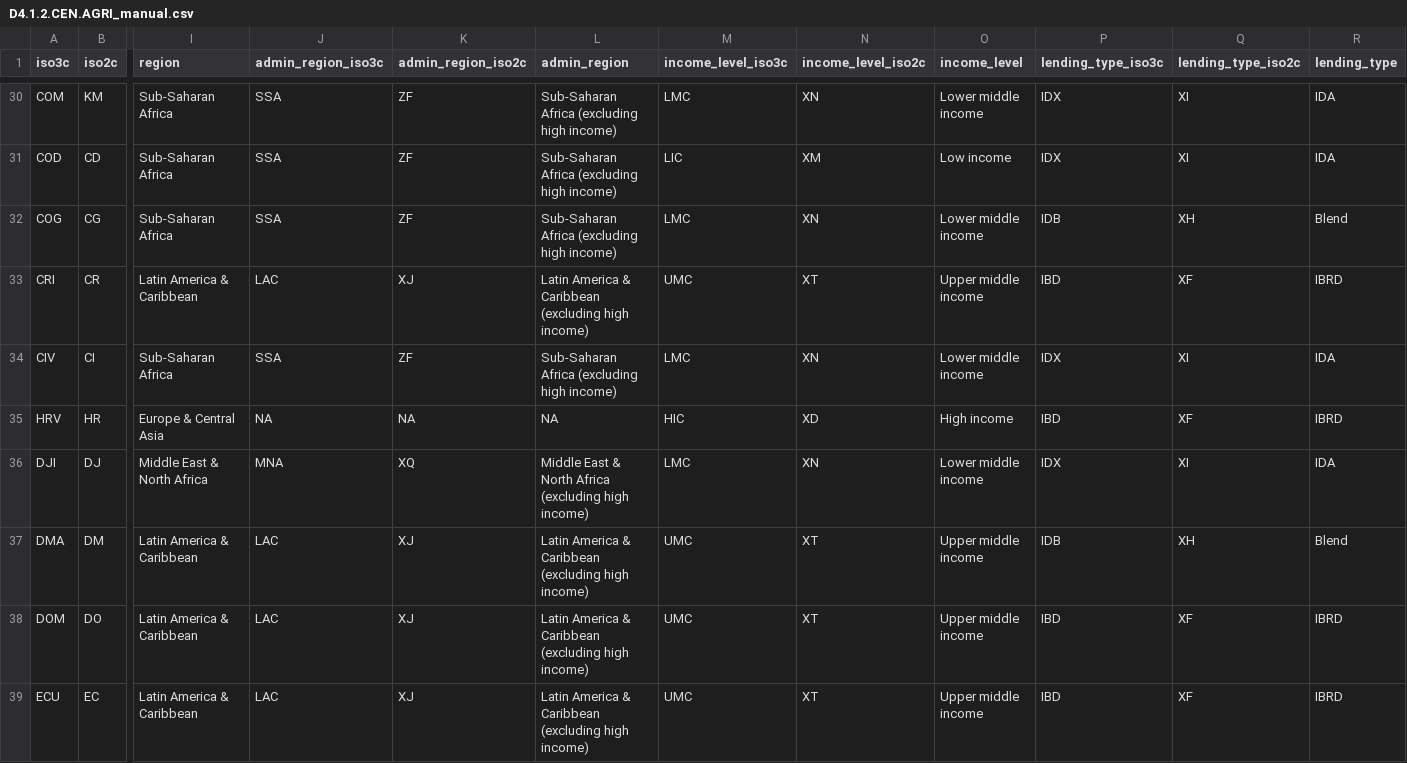
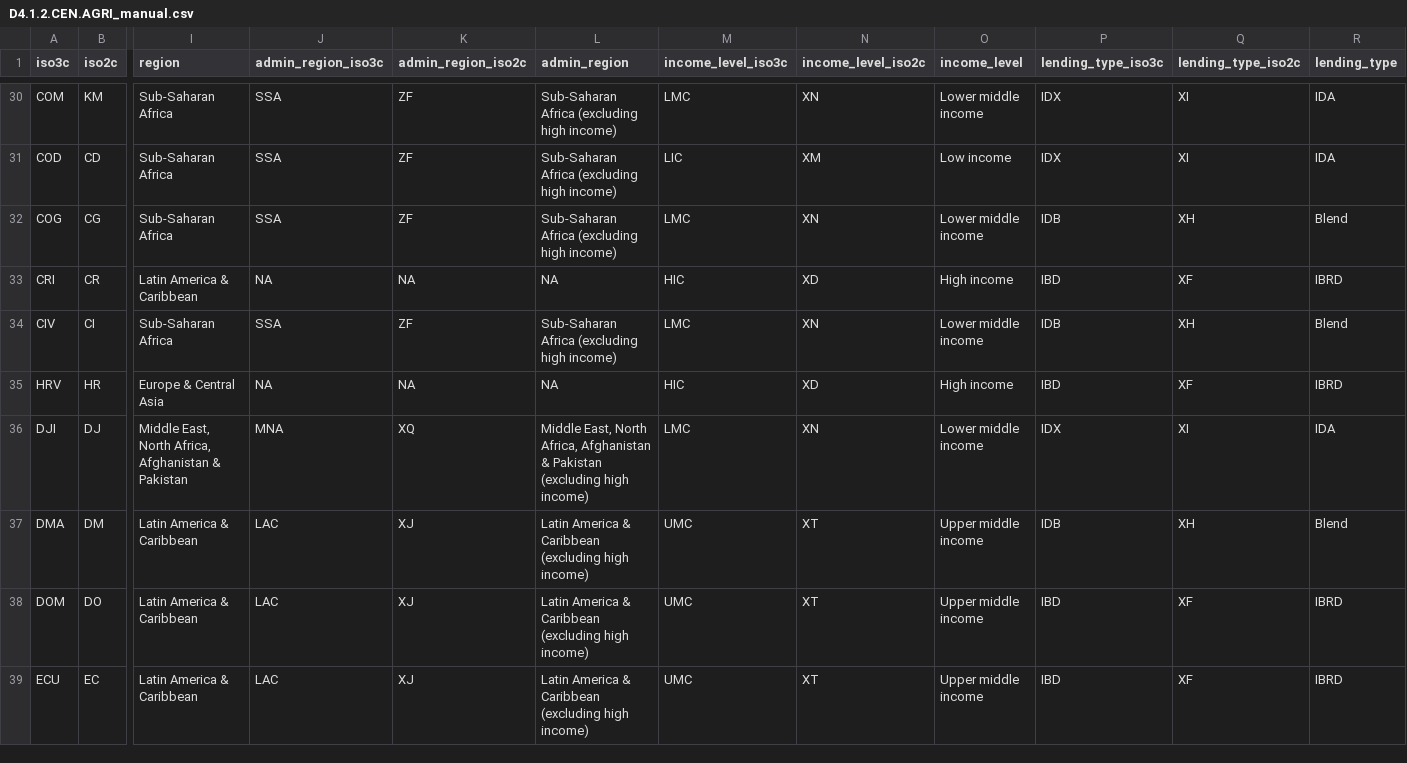
Before and after one commit to worldbank/SPI, a CSV file: 01_raw_data/4.1_SOCS/D4.1.2.CEN.AGRI_manual.csv, drawn as a sheet; only a part is shown, gaps mark what is left out; the diff covers the shown part only; the diff names each change by its address in the sheet, - before the commit and + after, or states it on an @@ line.

```diff
--- a/01_raw_data/4.1_SOCS/D4.1.2.CEN.AGRI_manual.csv
+++ b/01_raw_data/4.1_SOCS/D4.1.2.CEN.AGRI_manual.csv
-J33 (admin_region_iso3c): LAC
+J33 (admin_region_iso3c): NA
-K33 (admin_region_iso2c): XJ
+K33 (admin_region_iso2c): NA
-L33 (admin_region): Latin America & Caribbean (excluding high income)
+L33 (admin_region): NA
-M33 (income_level_iso3c): UMC
+M33 (income_level_iso3c): HIC
-N33 (income_level_iso2c): XT
+N33 (income_level_iso2c): XD
-O33 (income_level): Upper middle income
+O33 (income_level): High income
-P34 (lending_type_iso3c): IDX
+P34 (lending_type_iso3c): IDB
-Q34 (lending_type_iso2c): XI
+Q34 (lending_type_iso2c): XH
-R34 (lending_type): IDA
+R34 (lending_type): Blend
-I36 (region): Middle East & North Africa
+I36 (region): Middle East, North Africa, Afghanistan & Pakistan
-L36 (admin_region): Middle East & North Africa (excluding high…
+L36 (admin_region): Middle East, North Africa, Afghanistan & Pakistan (excluding high…
```
Also changed, not shown: 60 edited cells elsewhere in this file, 01_raw_data/4.1_SOCS/D4.1.1.CEN.POPU_annual.csv, 01_raw_data/4.1_SOCS/D4.1.1.CEN.POPU_manual.csv, 13 other files.
